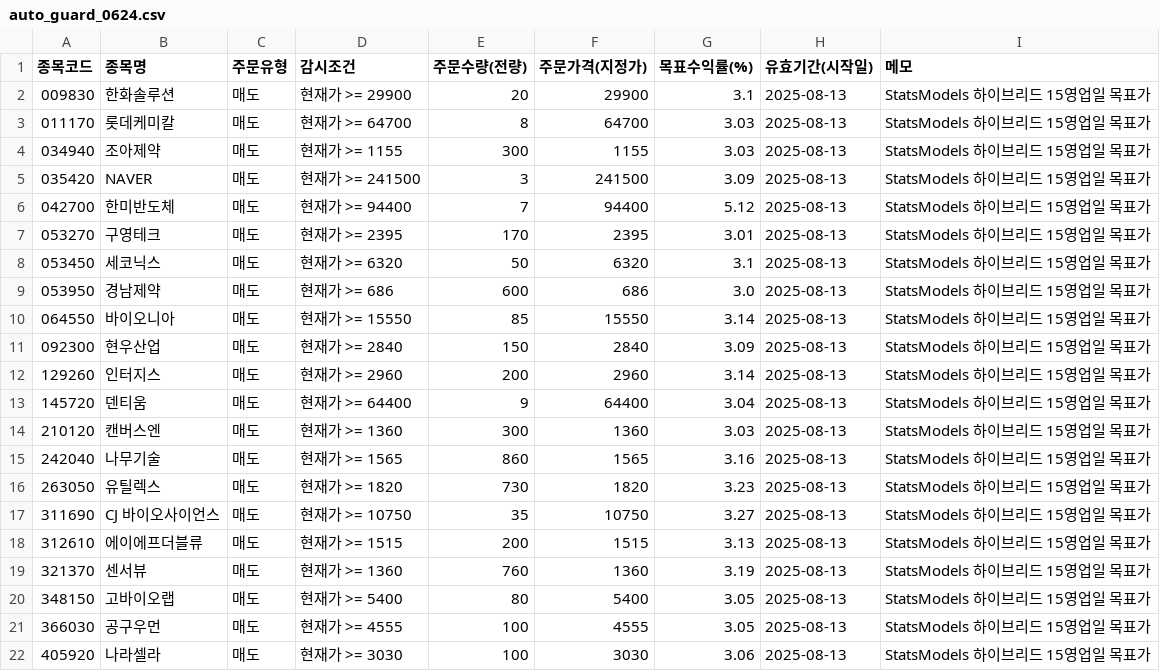
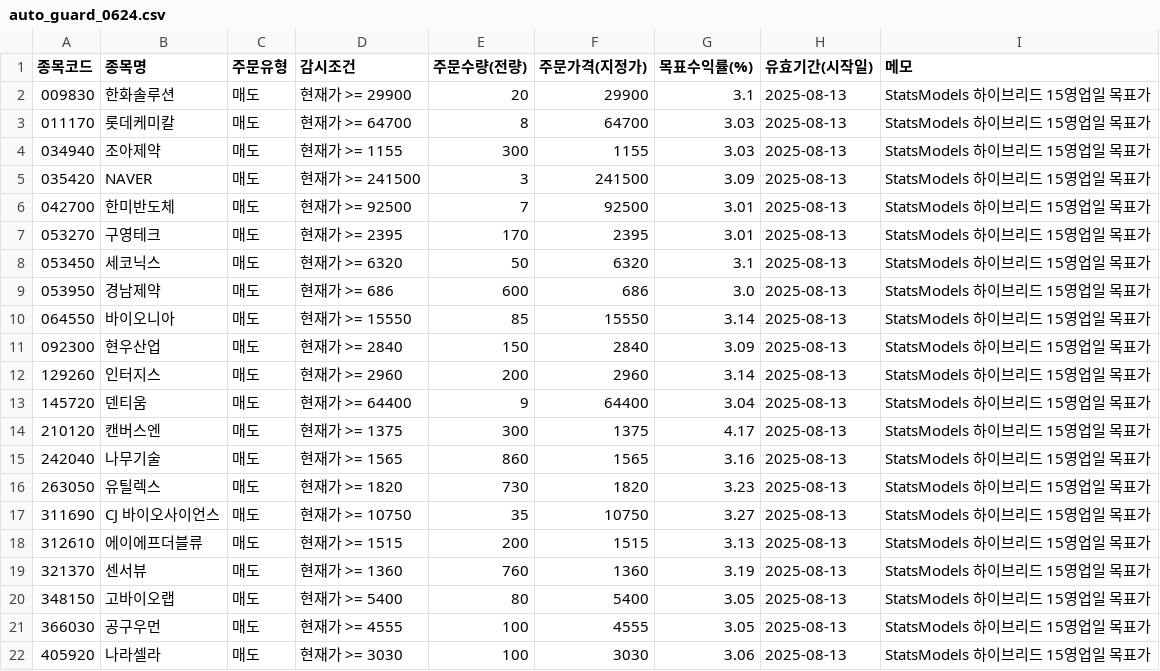
Before and after one commit to kgs3205/kgs1, a CSV file: auto_guard_0624.csv, drawn as a sheet.

Commit message:
auto: update auto_guard_0624.csv

```diff
--- a/auto_guard_0624.csv
+++ b/auto_guard_0624.csv
@@ -5,3 +5,3 @@
 035420,NAVER,매도,현재가 >= 241500,3,241500,3.09,2025-08-13,StatsModels 하이브리드 15영업일 목표가
-042700,한미반도체,매도,현재가 >= 94400,7,94400,5.12,2025-08-13,StatsModels 하이브리드 15영업일 목표가
+042700,한미반도체,매도,현재가 >= 92500,7,92500,3.01,2025-08-13,StatsModels 하이브리드 15영업일 목표가
 053270,구영테크,매도,현재가 >= 2395,170,2395,3.01,2025-08-13,StatsModels 하이브리드 15영업일 목표가
@@ -13,3 +13,3 @@
 145720,덴티움,매도,현재가 >= 64400,9,64400,3.04,2025-08-13,StatsModels 하이브리드 15영업일 목표가
-210120,캔버스엔,매도,현재가 >= 1360,300,1360,3.03,2025-08-13,StatsModels 하이브리드 15영업일 목표가
+210120,캔버스엔,매도,현재가 >= 1375,300,1375,4.17,2025-08-13,StatsModels 하이브리드 15영업일 목표가
 242040,나무기술,매도,현재가 >= 1565,860,1565,3.16,2025-08-13,StatsModels 하이브리드 15영업일 목표가
```
